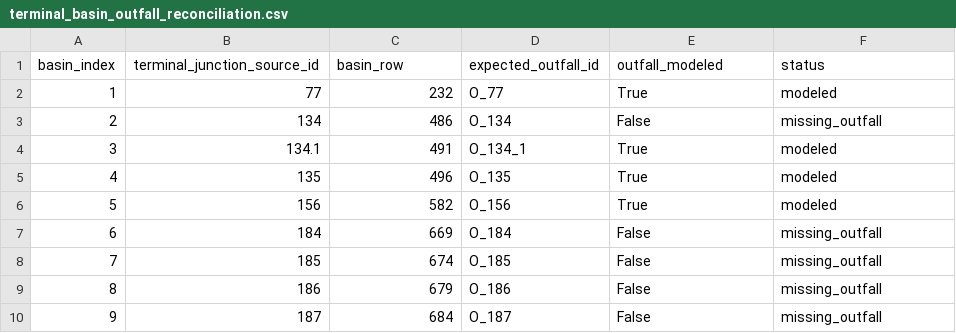
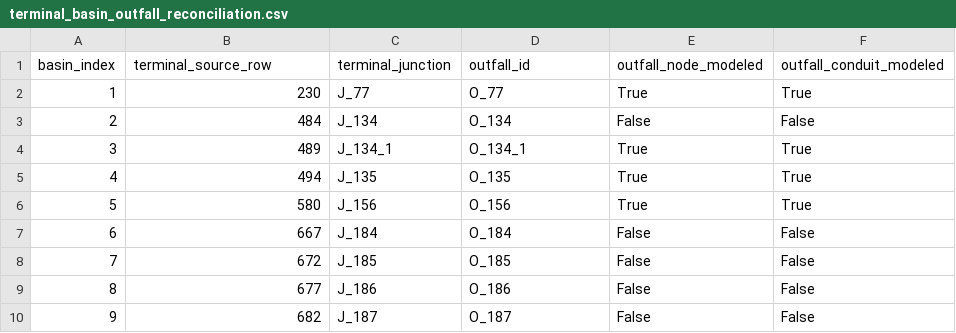
Before and after one commit to parsabp01/vista-ranch-swmm, a CSV file: outputs/review/terminal_basin_outfall_reconciliation.csv, drawn as a sheet.

```diff
--- a/outputs/review/terminal_basin_outfall_reconciliation.csv
+++ b/outputs/review/terminal_basin_outfall_reconciliation.csv
@@ -1,10 +1,10 @@
-basin_index,terminal_junction_source_id,basin_row,expected_outfall_id,outfall_modeled,status
-1,77,232,O_77,True,modeled
-2,134,486,O_134,False,missing_outfall
-3,134.1,491,O_134_1,True,modeled
-4,135,496,O_135,True,modeled
-5,156,582,O_156,True,modeled
-6,184,669,O_184,False,missing_outfall
-7,185,674,O_185,False,missing_outfall
-8,186,679,O_186,False,missing_outfall
-9,187,684,O_187,False,missing_outfall
+basin_index,terminal_source_row,terminal_junction,outfall_id,outfall_node_modeled,outfall_conduit_modeled
+1,230,J_77,O_77,True,True
+2,484,J_134,O_134,False,False
+3,489,J_134_1,O_134_1,True,True
+4,494,J_135,O_135,True,True
+5,580,J_156,O_156,True,True
+6,667,J_184,O_184,False,False
+7,672,J_185,O_185,False,False
+8,677,J_186,O_186,False,False
+9,682,J_187,O_187,False,False
```
Also changed, not shown: outputs/qa/phase1_remaining_findings_packet.csv, outputs/review/excel_unaccounted_structures.csv, 18 other files.
